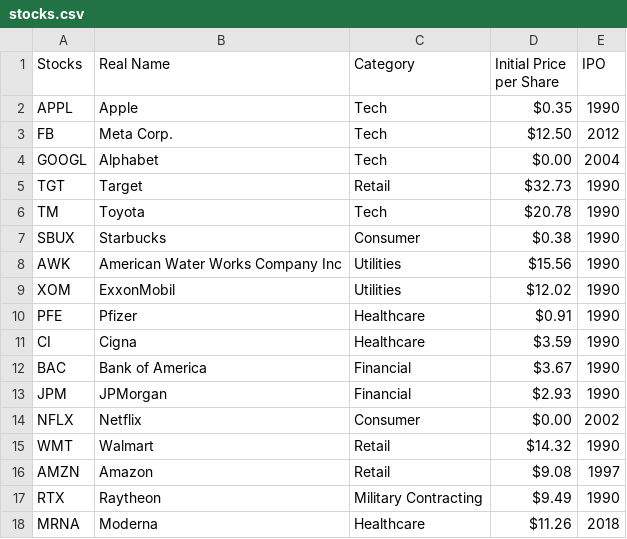
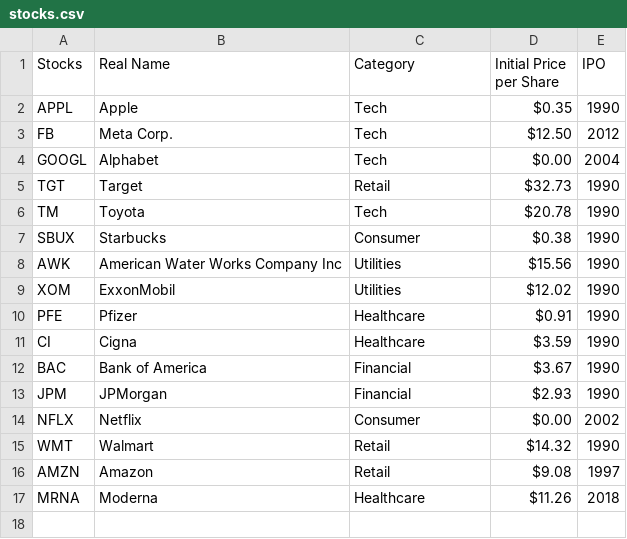
Before and after one commit to SiliconUnicorn/StockMarketGame_CS-123, a CSV file: stockMarket/assets/csv/stocks.csv, drawn as a sheet; the diff names each change by its address in the sheet, - before the commit and + after, or states it on an @@ line.

Commit message:
Removes Raytheon

```diff
--- a/stockMarket/assets/csv/stocks.csv
+++ b/stockMarket/assets/csv/stocks.csv
-row 17: RTX | Raytheon | Military Contracting | $9.49 | 1990
```
